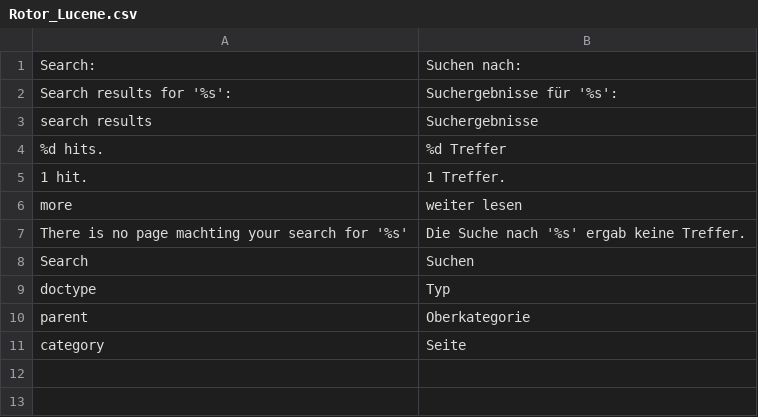
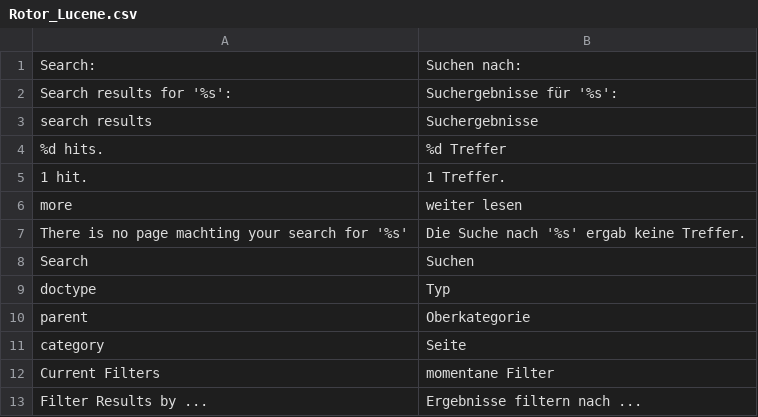
Before and after one commit to StephanHoyer/magento-lucene, a CSV file: app/locale/de_DE/Rotor_Lucene.csv, drawn as a sheet; the diff names each change by its address in the sheet, - before the commit and + after, or states it on an @@ line.

Commit message:
cleanup, translation, hiding empty filterdiv

```diff
--- a/app/locale/de_DE/Rotor_Lucene.csv
+++ b/app/locale/de_DE/Rotor_Lucene.csv
+row 12: Current Filters | momentane Filter
+row 13: Filter Results by ... | Ergebnisse filtern nach ...
```
Also changed, not shown: 4 other files.
